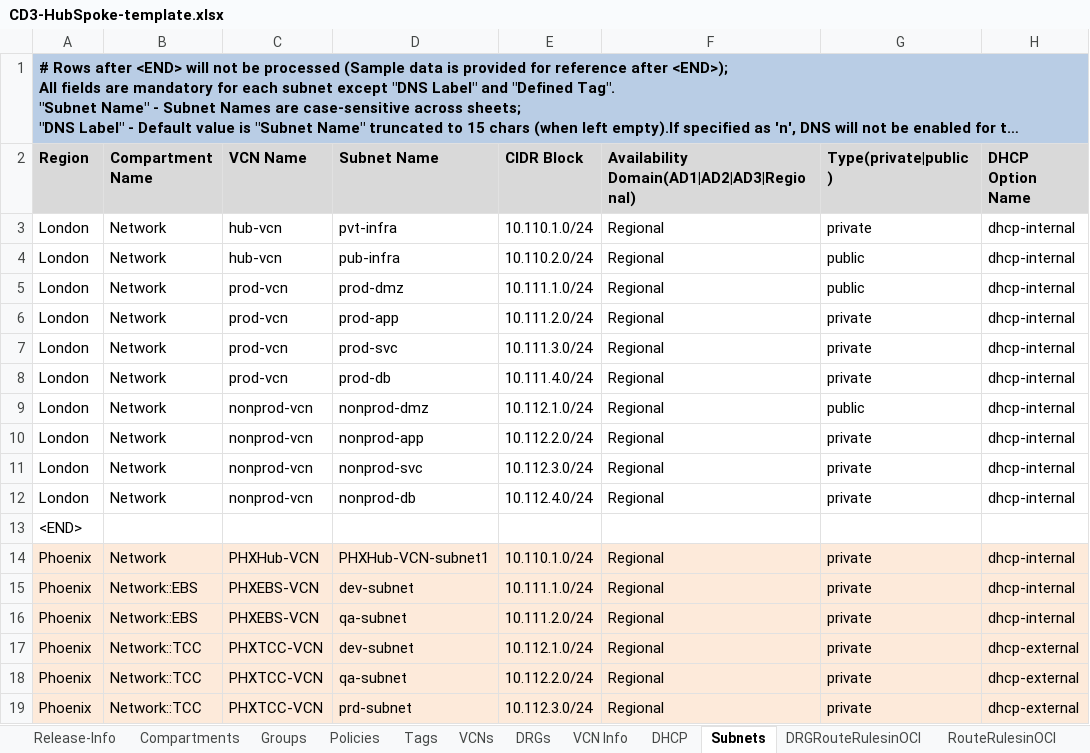
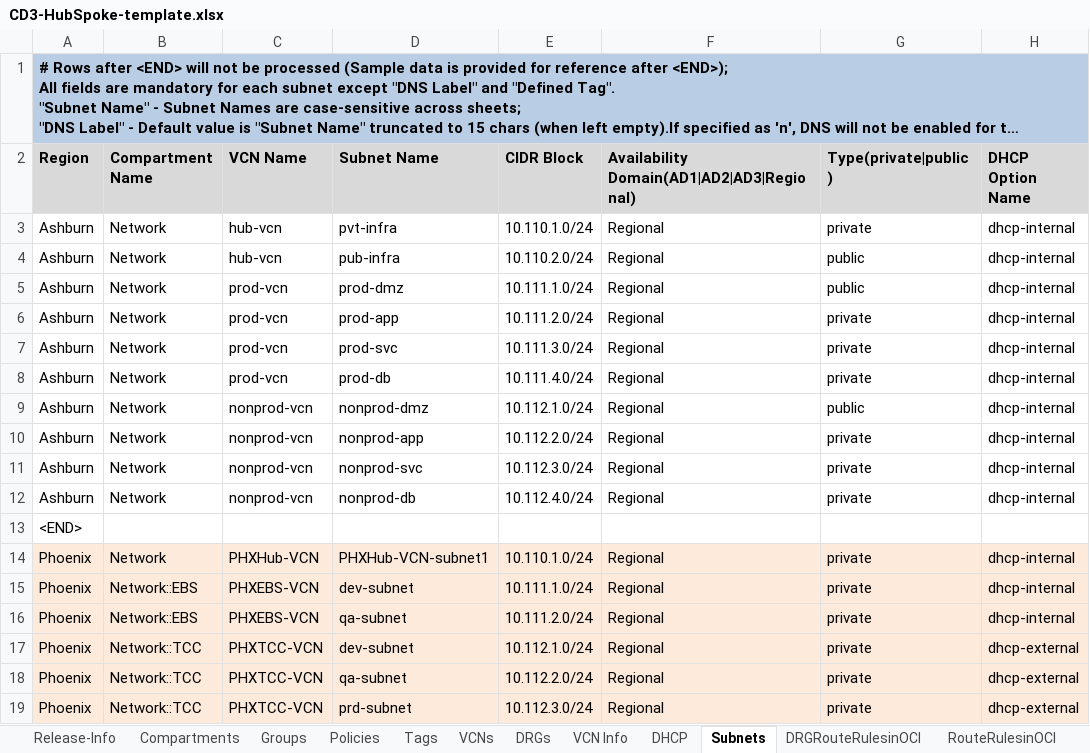
Before and after one commit to oracle-devrel/cd3-automation-toolkit, an Excel workbook: oci_tenancy/SetUpOCI_Via_TF/example/CD3-HubSpoke-template.xlsx, sheet Subnets, drawn as a sheet; only a part is shown; long unchanged cells end in …; values as stored, in another font and other column widths than the file's, no borders; the diff names each change by its address in the sheet, - before the commit and + after, or states it on an @@ line.

```diff
--- a/oci_tenancy/SetUpOCI_Via_TF/example/CD3-HubSpoke-template.xlsx (sheet Subnets)
+++ b/oci_tenancy/SetUpOCI_Via_TF/example/CD3-HubSpoke-template.xlsx (sheet Subnets)
-A3:A12 (Region): London
+A3:A12 (Region): Ashburn
```
Also changed, not shown: sheet NSGs, sheet DHCP, sheet VCNs, sheet DRGs, oci_tenancy/SetUpOCI_Via_TF/example/CD3-Flat-template.xlsx, 2 other files.
